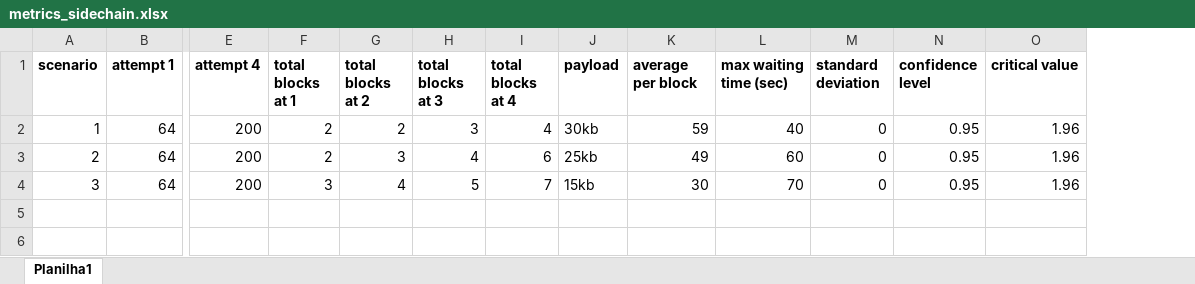
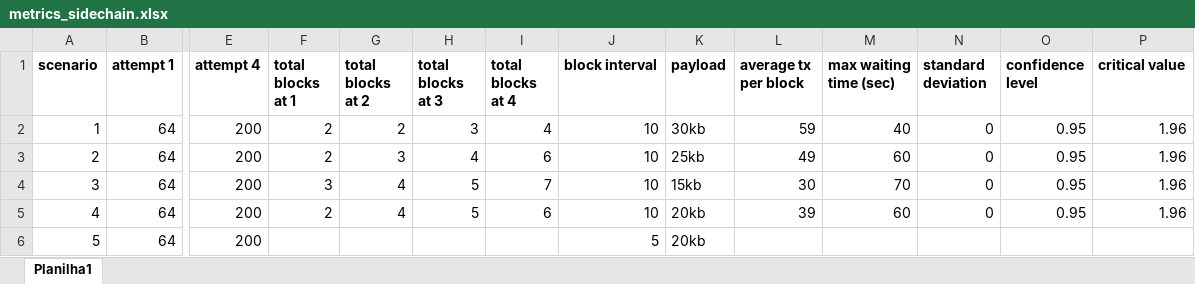
Before and after one commit to davilinfo/MasterThesis, an Excel workbook: chainsOfFoods/metrics/metrics_sidechain.xlsx, sheet Planilha1, drawn as a sheet; only a part is shown, gaps mark what is left out; values as stored, in another font and other column widths than the file's, no borders; addresses are those after the commit; rows hold the shown columns only; the diff names each change by its address in the sheet, - before the commit and + after, or states it on an @@ line.

```diff
--- a/chainsOfFoods/metrics/metrics_sidechain.xlsx (sheet Planilha1)
+++ b/chainsOfFoods/metrics/metrics_sidechain.xlsx (sheet Planilha1)
+column J (block interval), rows 2-4: all 10
-L1: average per block
+L1: average tx per block
+row 5: 4 | 64 | 200 | 2 | 4 | 5 | 6 | 10 | 20kb | 39 | 60 | 0 | 0.95 | 1.96
+row 6: 5 | 64 | 200 |  |  |  |  | 5 | 20kb
```
Also changed, not shown: formulas that keep their value, 7 other files.
